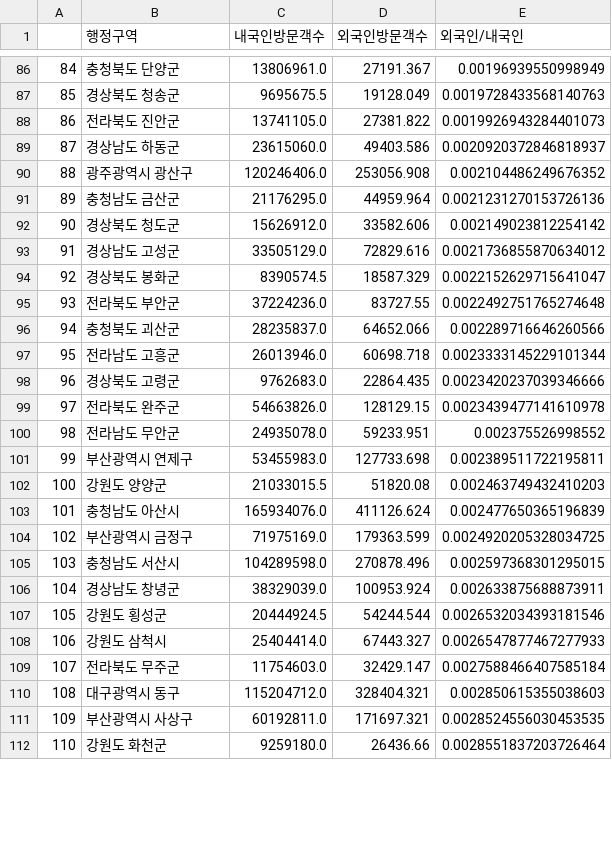
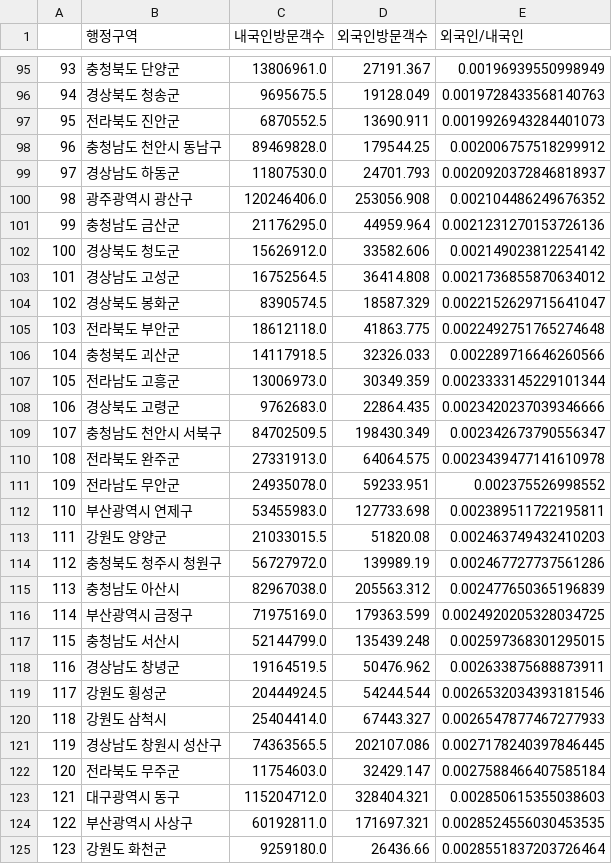
Before and after one commit to fkdjswjd1/hidden, a CSV file: data/EDA관광방문객.csv, drawn as a sheet; only a part is shown, gaps mark what is left out; addresses are those after the commit; the diff covers the shown part only; the diff names each change by its address in the sheet, - before the commit and + after, or states it on an @@ line.

```diff
--- a/data/EDA관광방문객.csv
+++ b/data/EDA관광방문객.csv
@@ column A renumbered from row 10 down @@
-C97 (내국인방문객수): 13741105.0
+C97 (내국인방문객수): 6870552.5
-D97 (외국인방문객수): 27381.822
+D97 (외국인방문객수): 13690.911
+row 98: 96 | 충청남도 천안시 동남구 | 89469828.0 | 179544.25 | 0.002006757518299912
-C99 (내국인방문객수): 23615060.0
+C99 (내국인방문객수): 11807530.0
-D99 (외국인방문객수): 49403.586
+D99 (외국인방문객수): 24701.793
-C103 (내국인방문객수): 33505129.0
+C103 (내국인방문객수): 16752564.5
-D103 (외국인방문객수): 72829.616
+D103 (외국인방문객수): 36414.808
-C105 (내국인방문객수): 37224236.0
+C105 (내국인방문객수): 18612118.0
-D105 (외국인방문객수): 83727.55
+D105 (외국인방문객수): 41863.775
-C106 (내국인방문객수): 28235837.0
+C106 (내국인방문객수): 14117918.5
-D106 (외국인방문객수): 64652.066
+D106 (외국인방문객수): 32326.033
-C107 (내국인방문객수): 26013946.0
+C107 (내국인방문객수): 13006973.0
-D107 (외국인방문객수): 60698.718
+D107 (외국인방문객수): 30349.359
+row 109: 107 | 충청남도 천안시 서북구 | 84702509.5 | 198430.349 | 0.002342673790556347
-C110 (내국인방문객수): 54663826.0
+C110 (내국인방문객수): 27331913.0
-D110 (외국인방문객수): 128129.15
+D110 (외국인방문객수): 64064.575
+row 114: 112 | 충청북도 청주시 청원구 | 56727972.0 | 139989.19 | 0.002467727737561286
-C115 (내국인방문객수): 165934076.0
+C115 (내국인방문객수): 82967038.0
-D115 (외국인방문객수): 411126.624
+D115 (외국인방문객수): 205563.312
-C117 (내국인방문객수): 104289598.0
+C117 (내국인방문객수): 52144799.0
-D117 (외국인방문객수): 270878.496
+D117 (외국인방문객수): 135439.248
-C118 (내국인방문객수): 38329039.0
+C118 (내국인방문객수): 19164519.5
-D118 (외국인방문객수): 100953.924
+D118 (외국인방문객수): 50476.962
+row 121: 119 | 경상남도 창원시 성산구 | 74363565.5 | 202107.086 | 0.0027178240397846445
```
Also changed, not shown: 11 added rows and 84 edited cells elsewhere in this file, data/숨은명소전체요소순위.csv, 3 other files.
